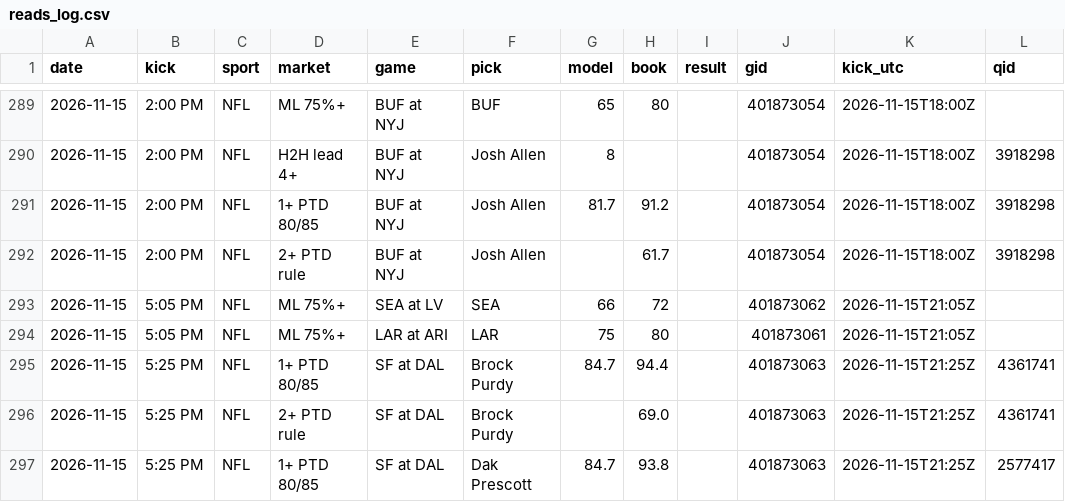
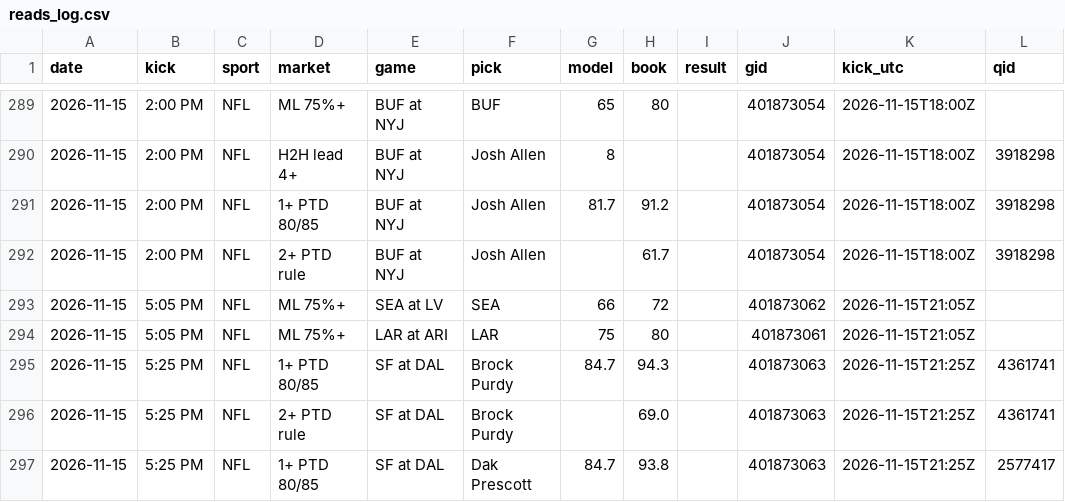
Before and after one commit to DPAD7/the-arena, a CSV file: data/reads_log.csv, drawn as a sheet; only a part is shown, gaps mark what is left out.

```diff
--- a/data/reads_log.csv
+++ b/data/reads_log.csv
@@ -294,3 +294,3 @@ date,kick,sport,market,game,pick,model,book,result,gid,kick_utc,qid
 2026-11-15,5:05 PM,NFL,ML 75%+,LAR at ARI,LAR,75,80,,401873061,2026-11-15T21:05Z,
-2026-11-15,5:25 PM,NFL,1+ PTD 80/85,SF at DAL,Brock Purdy,84.7,94.4,,401873063,2026-11-15T21:25Z,4361741
+2026-11-15,5:25 PM,NFL,1+ PTD 80/85,SF at DAL,Brock Purdy,84.7,94.3,,401873063,2026-11-15T21:25Z,4361741
 2026-11-15,5:25 PM,NFL,2+ PTD rule,SF at DAL,Brock Purdy,,69.0,,401873063,2026-11-15T21:25Z,4361741
```
Also changed, not shown: 13 other files.
